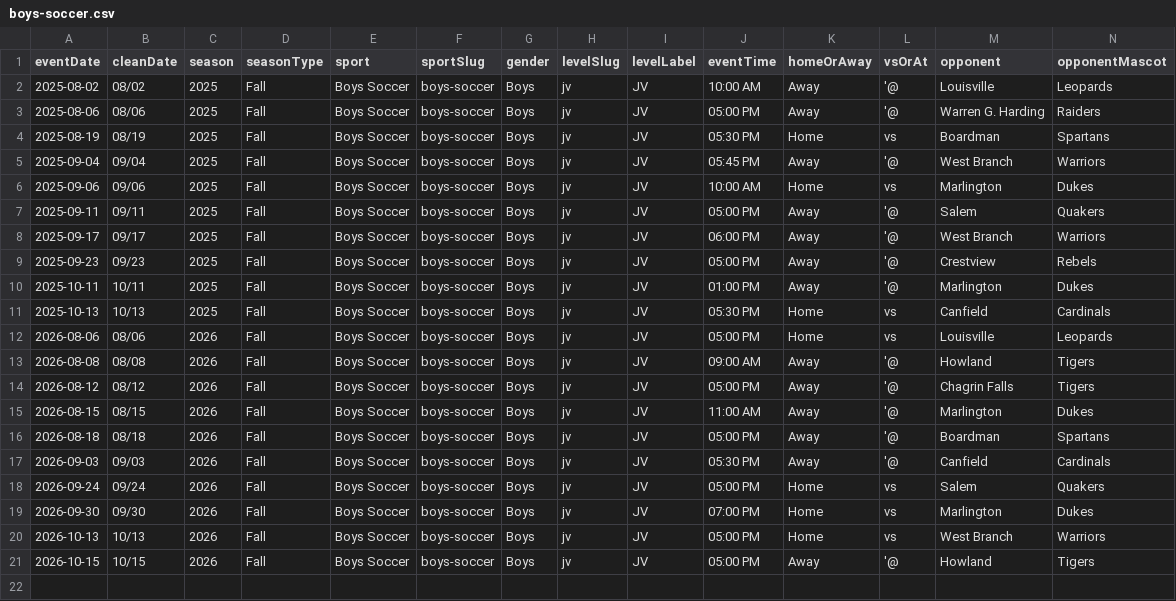
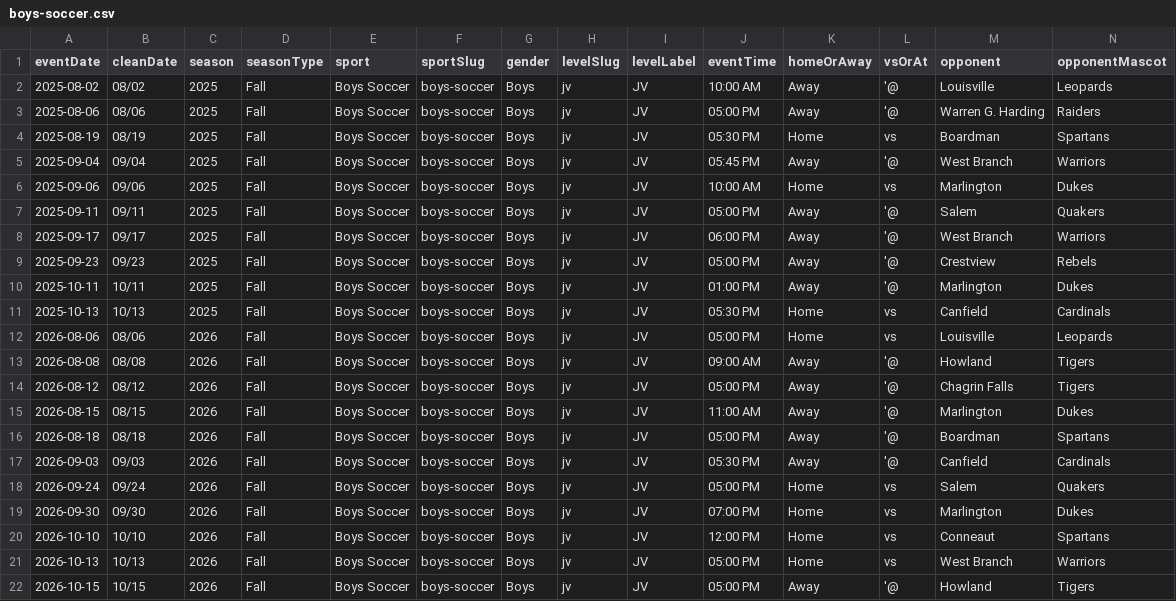
Before and after one commit to nruggieri-poland/schedules, a CSV file: data/jv/boys-soccer.csv, drawn as a sheet; only a part is shown; rows hold the shown columns only; the diff names each change by its address in the sheet, - before the commit and + after, or states it on an @@ line.

```diff
--- a/data/jv/boys-soccer.csv
+++ b/data/jv/boys-soccer.csv
+row 20: 2026-10-10 | 10/10 | 2026 | Fall | Boys Soccer | boys-soccer | Boys | jv | JV | 12:00 PM | Home | vs | Conneaut | Spartans
```
Also changed, not shown: data/jv/combined.csv, data/jv/upcoming.csv, 9 other files.
